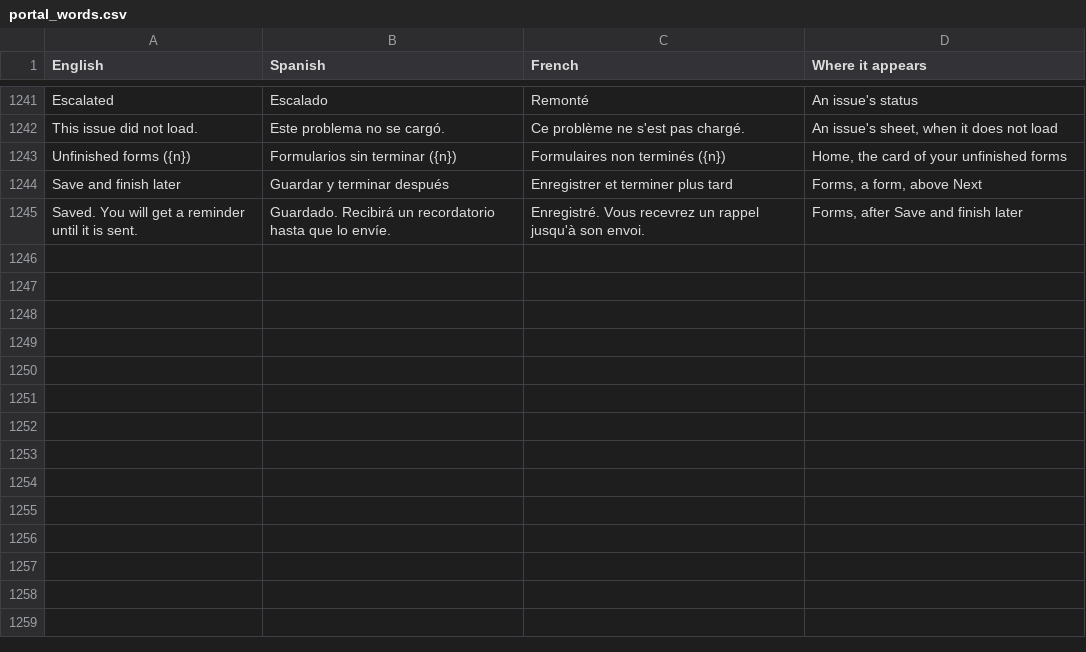
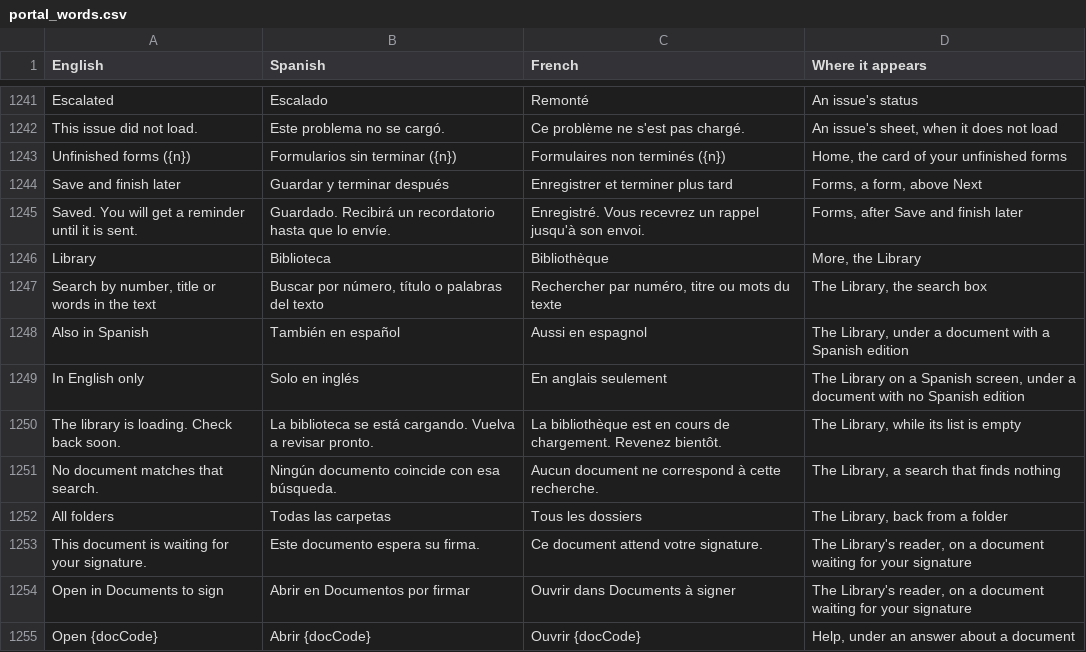
Before and after one commit to isouadda/ocsa-staff-portal, a CSV file: translation/portal_words.csv, drawn as a sheet; only a part is shown, gaps mark what is left out.

```diff
--- a/translation/portal_words.csv
+++ b/translation/portal_words.csv
@@ -1245 +1245,11 @@ Save and finish later,Guardar y terminar después,Enregistrer et terminer plus t
 Saved. You will get a reminder until it is sent.,Guardado. Recibirá un recordatorio hasta que lo envíe.,Enregistré. Vous recevrez un rappel jusqu'à son envoi.,"Forms, after Save and finish later"
+Library,Biblioteca,Bibliothèque,"More, the Library"
+"Search by number, title or words in the text","Buscar por número, título o palabras del texto","Rechercher par numéro, titre ou mots du texte","The Library, the search box"
+Also in Spanish,También en español,Aussi en espagnol,"The Library, under a document with a Spanish edition"
+In English only,Solo en inglés,En anglais seulement,"The Library on a Spanish screen, under a document with no Spanish edition"
+The library is loading. Check back soon.,La biblioteca se está cargando. Vuelva a revisar pronto.,La bibliothèque est en cours de chargement. Revenez bientôt.,"The Library, while its list is empty"
+No document matches that search.,Ningún documento coincide con esa búsqueda.,Aucun document ne correspond à cette recherche.,"The Library, a search that finds nothing"
+All folders,Todas las carpetas,Tous les dossiers,"The Library, back from a folder"
+This document is waiting for your signature.,Este documento espera su firma.,Ce document attend votre signature.,"The Library's reader, on a document waiting for your signature"
+Open in Documents to sign,Abrir en Documentos por firmar,Ouvrir dans Documents à signer,"The Library's reader, on a document waiting for your signature"
+Open {docCode},Abrir {docCode},Ouvrir {docCode},"Help, under an answer about a document"
```
Also changed, not shown: 16 other files.
